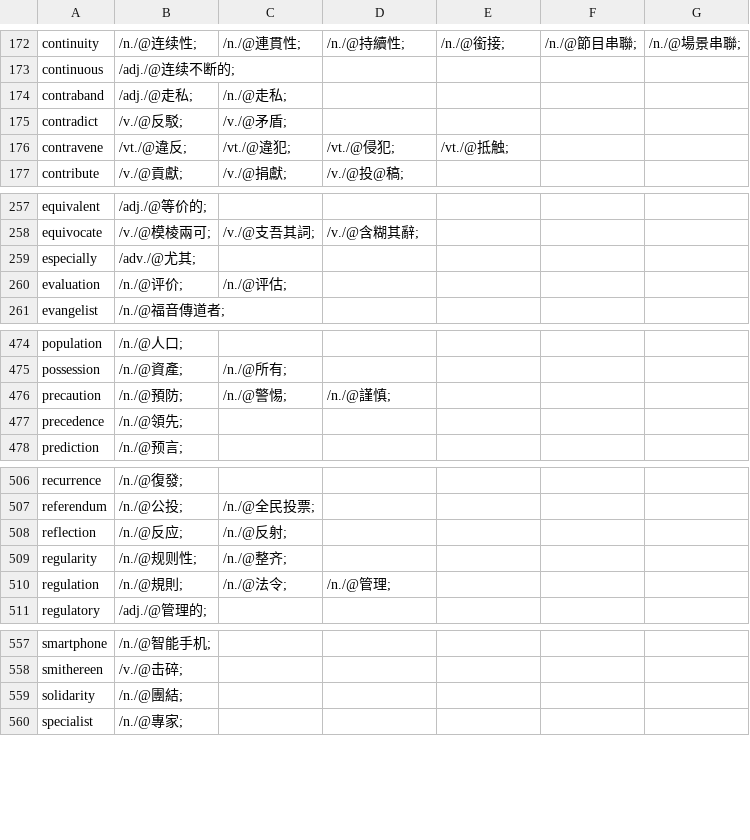
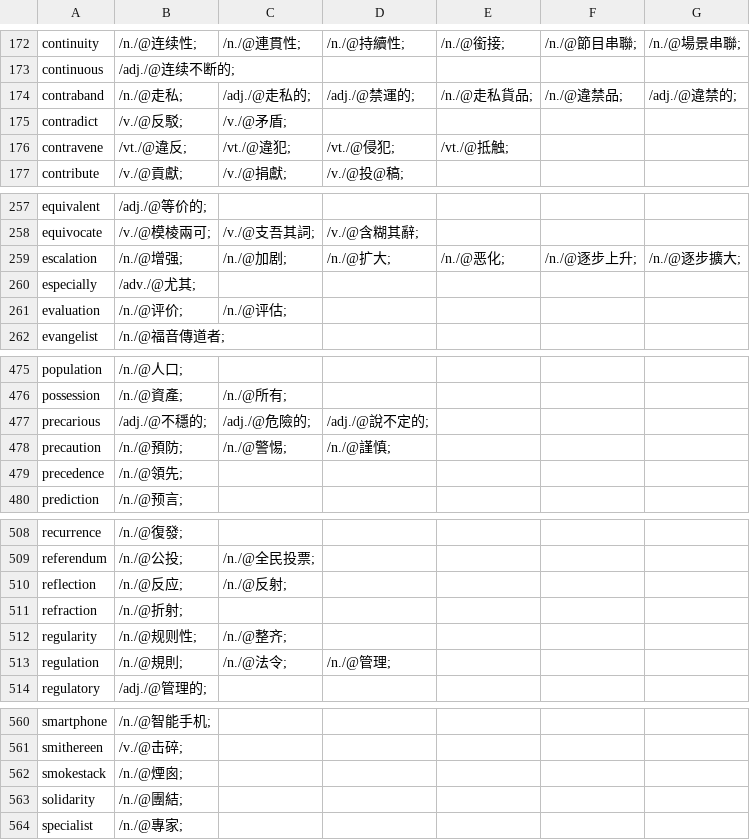
Before and after one commit to yhnnd/wordlab, a CSV file: Files/lang/ch/chinese10.csv, drawn as a sheet; only a part is shown, gaps mark what is left out.

```diff
--- a/Files/lang/ch/chinese10.csv
+++ b/Files/lang/ch/chinese10.csv
@@ -173,3 +173,3 @@ continuity ,/n./@连续性;,/n./@連貫性;,/n./@持續性;,/n./@銜接;,/n./@
 continuous ,/adj./@连续不断的;
-contraband ,/adj./@走私;,/n./@走私;
+contraband ,/n./@走私;,/adj./@走私的;,/adj./@禁運的;,/n./@走私貨品;,/n./@違禁品;,/adj./@違禁的;
 contradict ,/v./@反駁;,/v./@矛盾;
@@ -258,2 +258,3 @@ equivalent ,/adj./@等价的;
 equivocate ,/v./@模棱兩可;,/v./@支吾其詞;,/v./@含糊其辭;
+escalation ,/n./@增强;,/n./@加剧;,/n./@扩大;,/n./@恶化;,/n./@逐步上升;,/n./@逐步擴大;
 especially ,/adv./@尤其;
@@ -475,2 +476,3 @@ population ,/n./@人口;
 possession ,/n./@資產;,/n./@所有;
+precarious ,/adj./@不穩的;,/adj./@危險的;,/adj./@說不定的;
 precaution ,/n./@預防;,/n./@警惕;,/n./@謹慎;
@@ -508,2 +510,3 @@ referendum ,/n./@公投;,/n./@全民投票;
 reflection ,/n./@反应;,/n./@反射;
+refraction ,/n./@折射;
 regularity ,/n./@规则性;,/n./@整齐;
@@ -558,2 +561,3 @@ smartphone ,/n./@智能手机;
 smithereen ,/v./@击碎;
+smokestack ,/n./@煙囪;
 solidarity ,/n./@團結;
```
Also changed, not shown: Files/lang/ch/chinese4.csv, Files/lang/ch/chinese5.csv, 15 other files.
